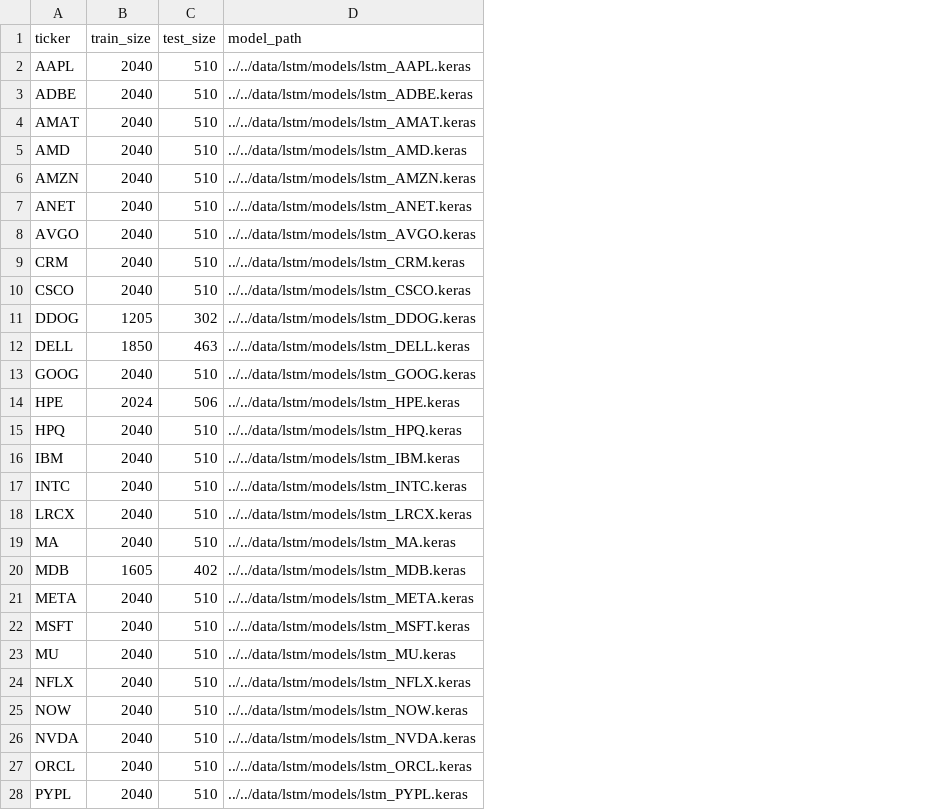
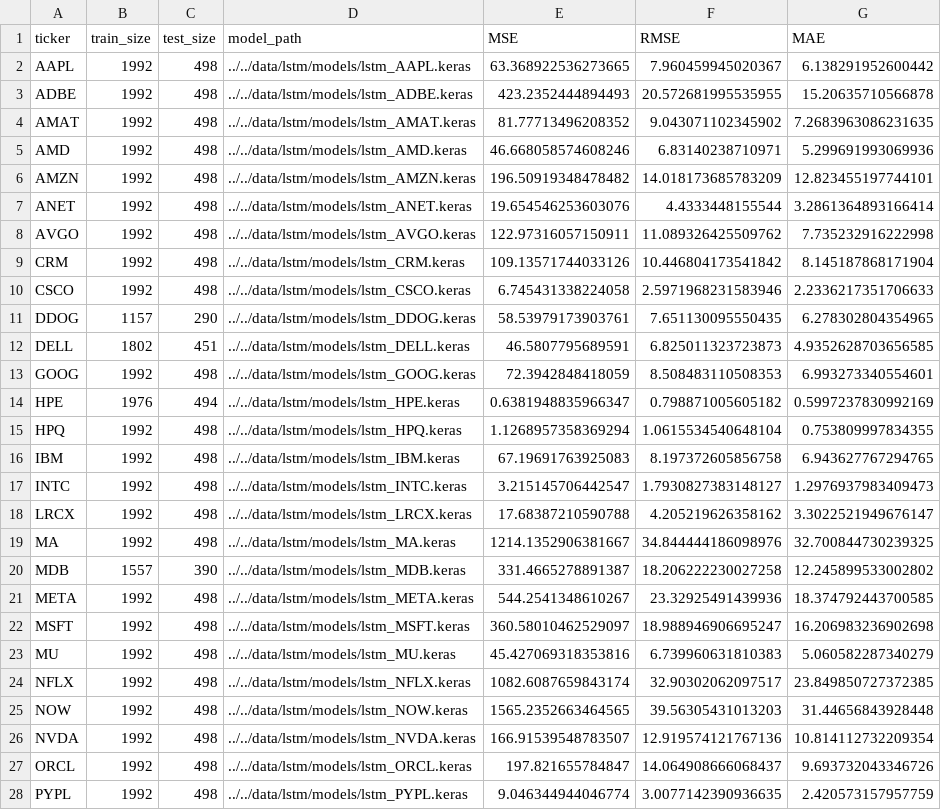
Before and after one commit to leo-ye0/dsci560-lab3, a CSV file: data/lstm/lstm_trained_models_info.csv, drawn as a sheet; only a part is shown; the diff covers the shown part only; the diff names each change by its address in the sheet, - before the commit and + after, or states it on an @@ line.

Commit message:
upload summary file including evaluation metrics

```diff
--- a/data/lstm/lstm_trained_models_info.csv
+++ b/data/lstm/lstm_trained_models_info.csv
+column E (MSE), rows 2-28: 63.368922536273665 | 423.2352444894493 | 81.77713496208352 | 46.668058574608246 | 196.50919348478482 | 19.654546253603076 | 122.97316057150911 | 109.13571744033126 | 6.745431338224058 | 58.53979173903761 | 46.5807795689591 | 72.3942848418059 | 0.6381948835966347 | 1.1268957358369294 | 67.19691763925083 | 3.215145706442547 | 17.68387210590788 | 1214.1352906381667 | 331.4665278891387 | 544.2541348610267 | 360.58010462529097 | 45.427069318353816 | 1082.6087659843174 | 1565.2352663464565 | 166.91539548783507 | 197.821655784847 | 9.046344944046774
+column F (RMSE), rows 2-28: 7.960459945020367 | 20.572681995535955 | 9.043071102345902 | 6.83140238710971 | 14.018173685783209 | 4.4333448155544 | 11.089326425509762 | 10.446804173541842 | 2.5971968231583946 | 7.651130095550435 | 6.825011323723873 | 8.508483110508353 | 0.798871005605182 | 1.0615534540648104 | 8.197372605856758 | 1.7930827383148127 | 4.205219626358162 | 34.844444186098976 | 18.206222230027258 | 23.32925491439936 | 18.988946906695247 | 6.739960631810383 | 32.90302062097517 | 39.56305431013203 | 12.919574121767136 | 14.064908666068437 | 3.0077142390936635
+column G (MAE), rows 2-28: 6.138291952600442 | 15.20635710566878 | 7.2683963086231635 | 5.299691993069936 | 12.823455197744101 | 3.2861364893166414 | 7.735232916222998 | 8.145187868171904 | 2.2336217351706633 | 6.278302804354965 | 4.9352628703656585 | 6.993273340554601 | 0.5997237830992169 | 0.753809997834355 | 6.943627767294765 | 1.2976937983409473 | 3.3022521949676147 | 32.700844730239325 | 12.245899533002802 | 18.374792443700585 | 16.206983236902698 | 5.060582287340279 | 23.849850727372385 | 31.44656843928448 | 10.814112732209354 | 9.693732043346726 | 2.420573157957759
-B2:B10 (train_size): 2040
+B2:B10 (train_size): 1992
-C2:C10 (test_size): 510
+C2:C10 (test_size): 498
-B11 (train_size): 1205
+B11 (train_size): 1157
-C11 (test_size): 302
+C11 (test_size): 290
-B12 (train_size): 1850
+B12 (train_size): 1802
-C12 (test_size): 463
+C12 (test_size): 451
-B13 (train_size): 2040
+B13 (train_size): 1992
-C13 (test_size): 510
+C13 (test_size): 498
-B14 (train_size): 2024
+B14 (train_size): 1976
-C14 (test_size): 506
+C14 (test_size): 494
-B15:B19 (train_size): 2040
+B15:B19 (train_size): 1992
-C15:C19 (test_size): 510
+C15:C19 (test_size): 498
-B20 (train_size): 1605
+B20 (train_size): 1557
-C20 (test_size): 402
+C20 (test_size): 390
-B21:B28 (train_size): 2040
+B21:B28 (train_size): 1992
-C21:C28 (test_size): 510
+C21:C28 (test_size): 498
```
Also changed, not shown: 12 edited cells elsewhere in this file.
